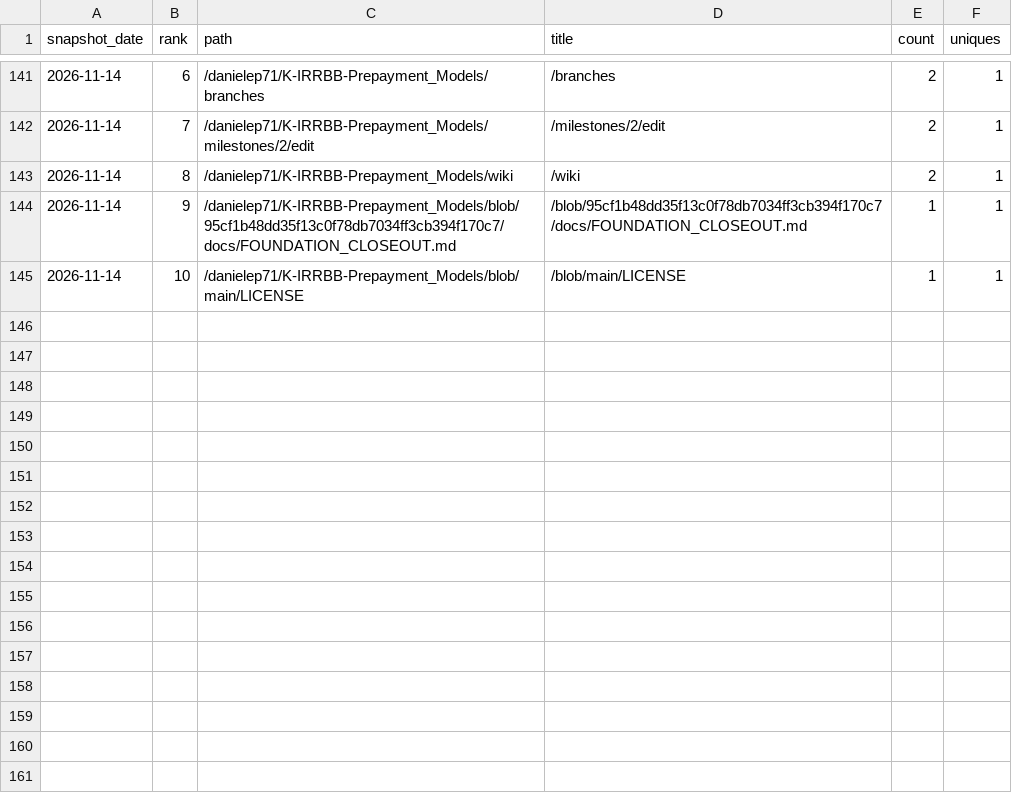
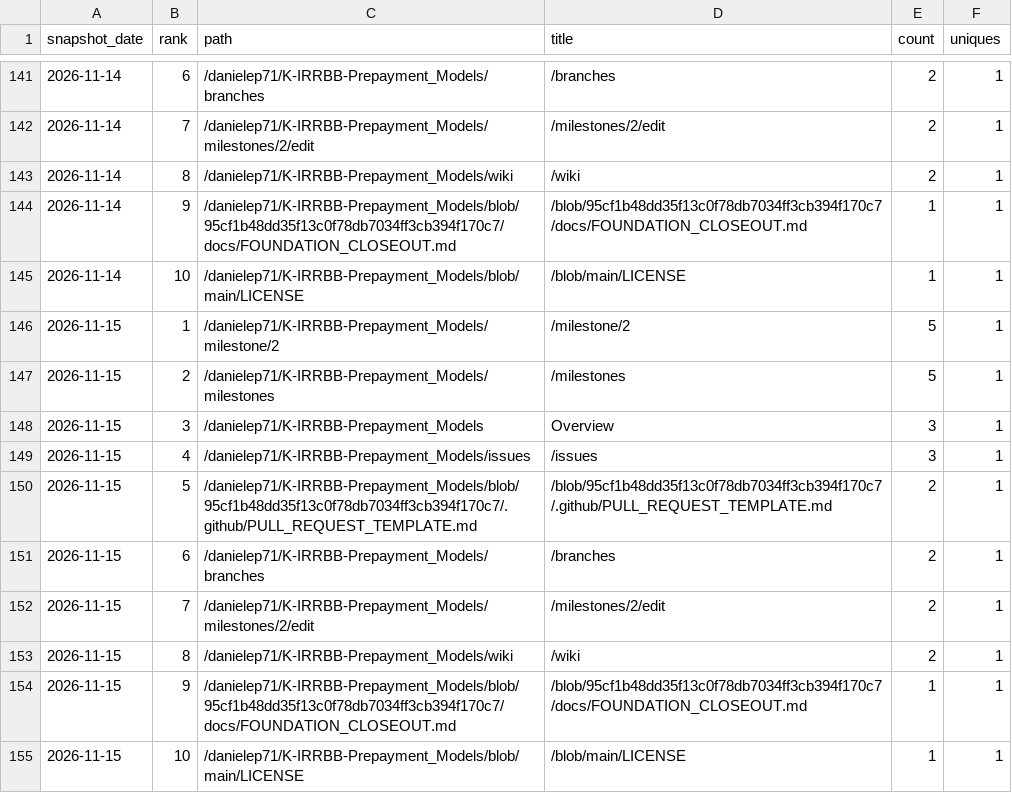
Before and after one commit to danielep71/K-IRRBB-Prepayment_Models, a CSV file: data/popular_paths.csv, drawn as a sheet; only a part is shown, gaps mark what is left out.

```diff
--- a/data/popular_paths.csv
+++ b/data/popular_paths.csv
@@ -145 +145,11 @@ snapshot_date,rank,path,title,count,uniques
 2026-11-14,10,/danielep71/K-IRRBB-Prepayment_Models/blob/main/LICENSE,/blob/main/LICENSE,1,1
+2026-11-15,1,/danielep71/K-IRRBB-Prepayment_Models/milestone/2,/milestone/2,5,1
+2026-11-15,2,/danielep71/K-IRRBB-Prepayment_Models/milestones,/milestones,5,1
+2026-11-15,3,/danielep71/K-IRRBB-Prepayment_Models,Overview,3,1
+2026-11-15,4,/danielep71/K-IRRBB-Prepayment_Models/issues,/issues,3,1
+2026-11-15,5,/danielep71/K-IRRBB-Prepayment_Models/blob/95cf1b48dd35f13c0f78db7034ff3cb394f170c7/.github/PULL_REQUEST_TEMPLATE.md,/blob/95cf1b48dd35f13c0f78db7034ff3cb394f170c7/.github/PULL_REQUEST_TEMPLATE.md,2,1
+2026-11-15,6,/danielep71/K-IRRBB-Prepayment_Models/branches,/branches,2,1
+2026-11-15,7,/danielep71/K-IRRBB-Prepayment_Models/milestones/2/edit,/milestones/2/edit,2,1
+2026-11-15,8,/danielep71/K-IRRBB-Prepayment_Models/wiki,/wiki,2,1
+2026-11-15,9,/danielep71/K-IRRBB-Prepayment_Models/blob/95cf1b48dd35f13c0f78db7034ff3cb394f170c7/docs/FOUNDATION_CLOSEOUT.md,/blob/95cf1b48dd35f13c0f78db7034ff3cb394f170c7/docs/FOUNDATION_CLOSEOUT.md,1,1
+2026-11-15,10,/danielep71/K-IRRBB-Prepayment_Models/blob/main/LICENSE,/blob/main/LICENSE,1,1
```
Also changed, not shown: data/referrers.csv, data/traffic.csv, 2 other files.
